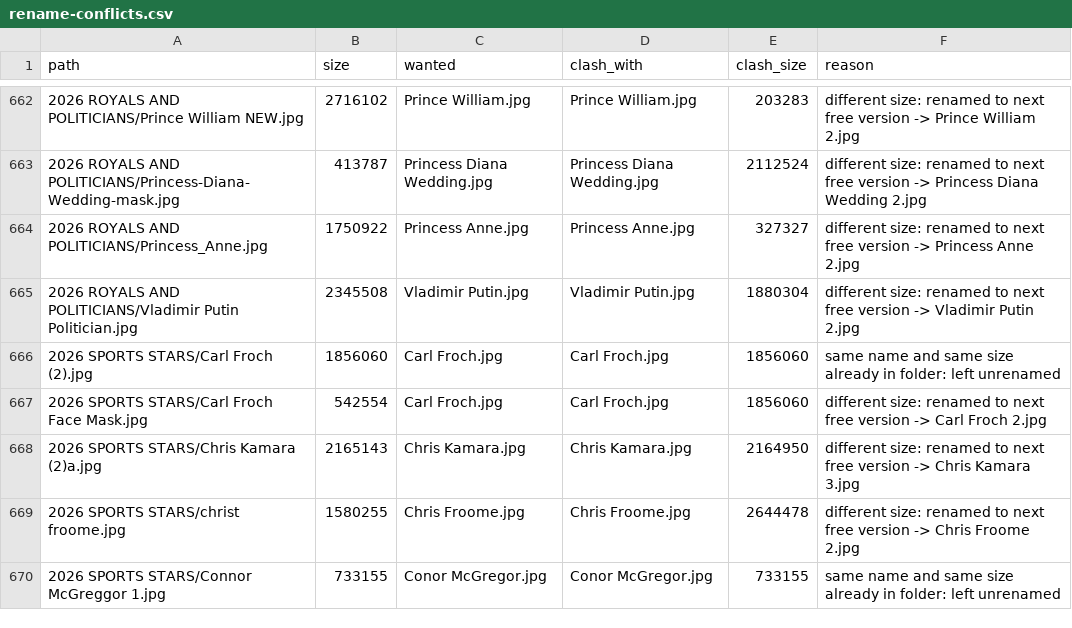
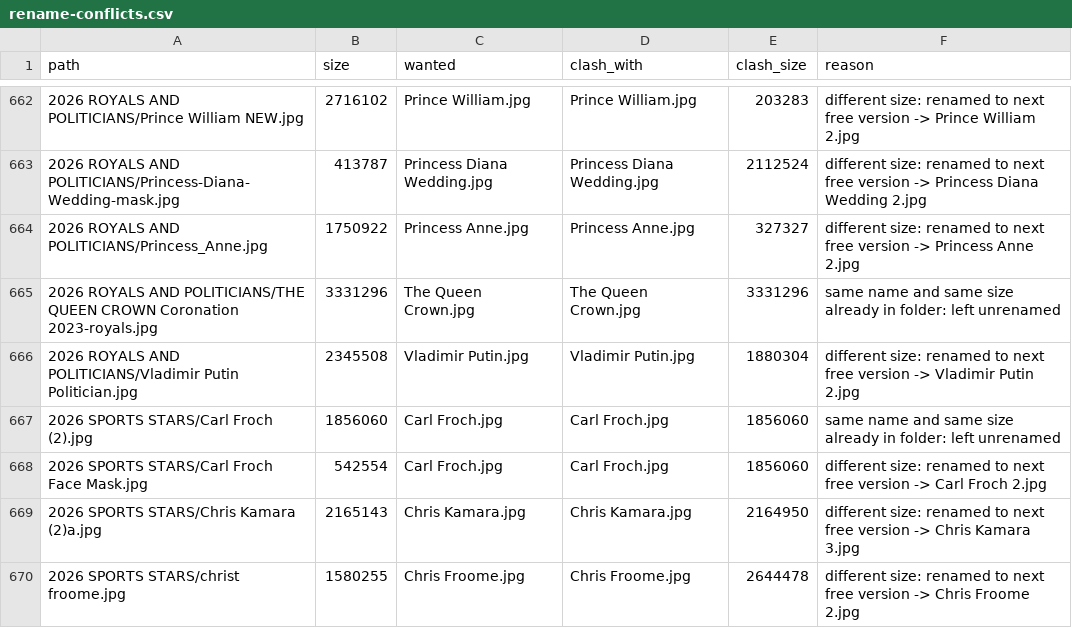
Before and after one commit to depthchargedesign1-dot/panda, a CSV file: foxyprinting-rebrand/exports/dropbox-mask-sort/rename-conflicts.csv, drawn as a sheet; only a part is shown, gaps mark what is left out; the shorter side is filled out with more unchanged rows.

```diff
--- a/foxyprinting-rebrand/exports/dropbox-mask-sort/rename-conflicts.csv
+++ b/foxyprinting-rebrand/exports/dropbox-mask-sort/rename-conflicts.csv
@@ -664,2 +664,3 @@ path,size,wanted,clash_with,clash_size,reason
 2026 ROYALS AND POLITICIANS/Princess_Anne.jpg,1750922,Princess Anne.jpg,Princess Anne.jpg,327327,different size: renamed to next free version -> Princess Anne 2.jpg
+2026 ROYALS AND POLITICIANS/THE QUEEN CROWN Coronation 2023-royals.jpg,3331296,The Queen Crown.jpg,The Queen Crown.jpg,3331296,same name and same size already in folder: left unrenamed
 2026 ROYALS AND POLITICIANS/Vladimir Putin Politician.jpg,2345508,Vladimir Putin.jpg,Vladimir Putin.jpg,1880304,different size: renamed to next free version -> Vladimir Putin 2.jpg
```
Also changed, not shown: foxyprinting-rebrand/exports/dropbox-mask-sort/rename-plan.csv, 24 other files.
